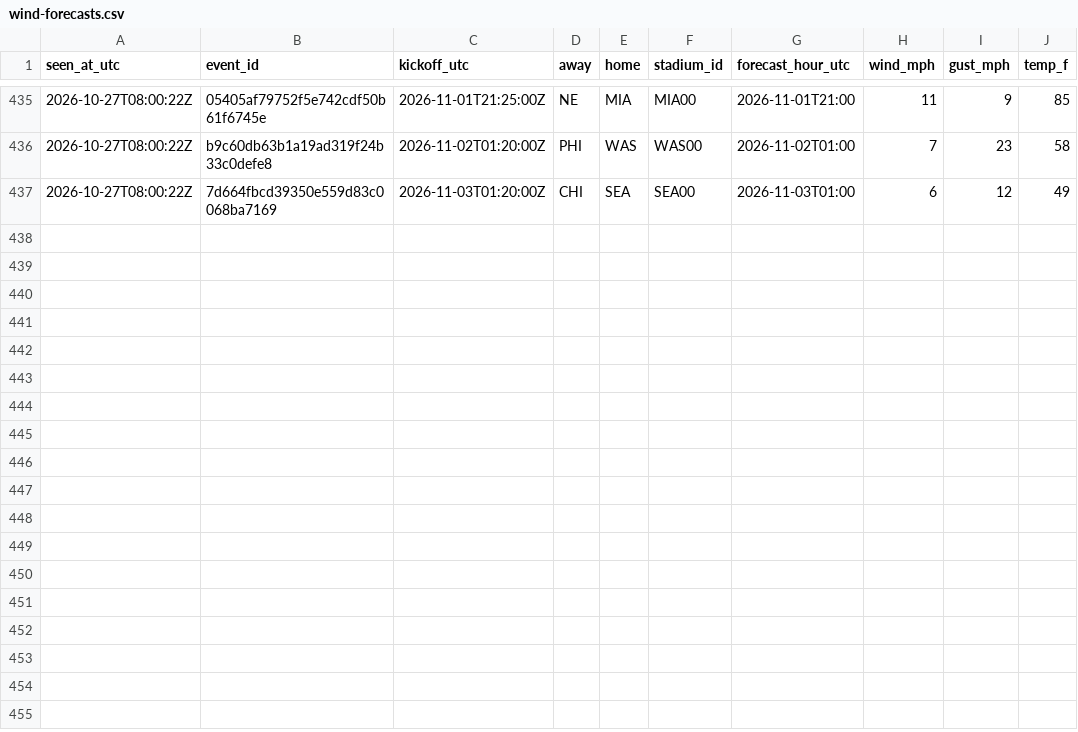
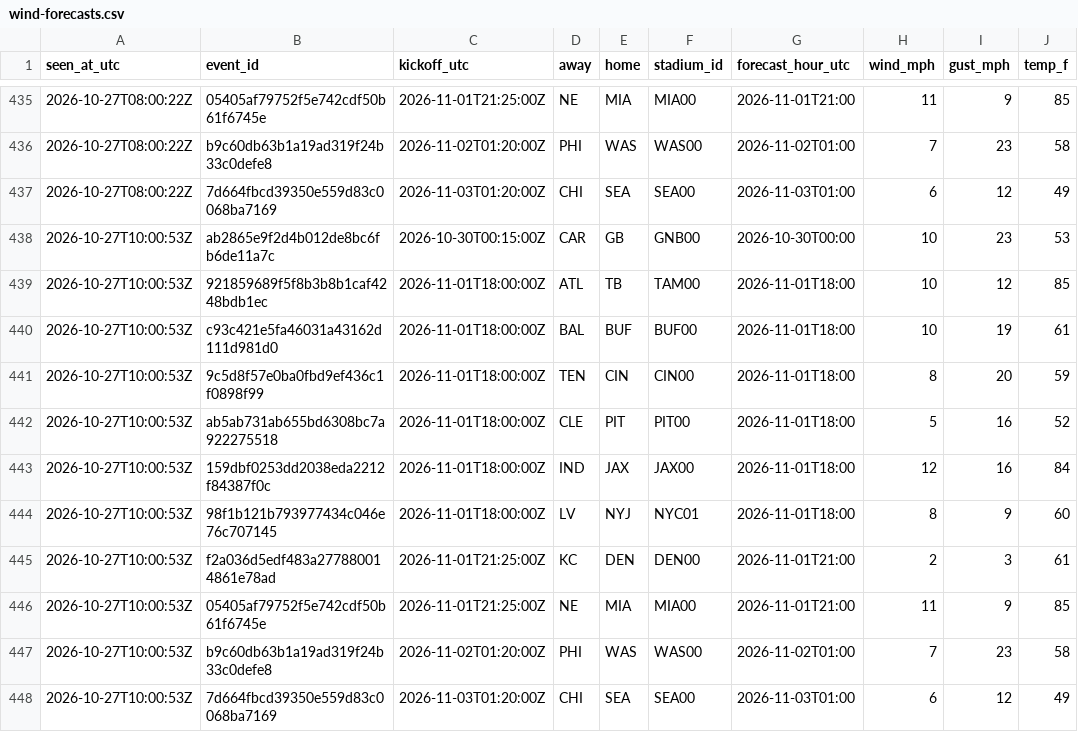
Before and after one commit to James72766/nfl-47-tracker, a CSV file: data/wind-forecasts.csv, drawn as a sheet; only a part is shown, gaps mark what is left out; the diff names each change by its address in the sheet, - before the commit and + after, or states it on an @@ line.

```diff
--- a/data/wind-forecasts.csv
+++ b/data/wind-forecasts.csv
+row 438: 2026-10-27T10:00:53Z | ab2865e9f2d4b012de8bc6fb6de11a7c | 2026-10-30T00:15:00Z | CAR | GB | GNB00 | 2026-10-30T00:00 | 10 | 23 | 53
+row 439: 2026-10-27T10:00:53Z | 921859689f5f8b3b8b1caf4248bdb1ec | 2026-11-01T18:00:00Z | ATL | TB | TAM00 | 2026-11-01T18:00 | 10 | 12 | 85
+row 440: 2026-10-27T10:00:53Z | c93c421e5fa46031a43162d111d981d0 | 2026-11-01T18:00:00Z | BAL | BUF | BUF00 | 2026-11-01T18:00 | 10 | 19 | 61
+row 441: 2026-10-27T10:00:53Z | 9c5d8f57e0ba0fbd9ef436c1f0898f99 | 2026-11-01T18:00:00Z | TEN | CIN | CIN00 | 2026-11-01T18:00 | 8 | 20 | 59
+row 442: 2026-10-27T10:00:53Z | ab5ab731ab655bd6308bc7a922275518 | 2026-11-01T18:00:00Z | CLE | PIT | PIT00 | 2026-11-01T18:00 | 5 | 16 | 52
+row 443: 2026-10-27T10:00:53Z | 159dbf0253dd2038eda2212f84387f0c | 2026-11-01T18:00:00Z | IND | JAX | JAX00 | 2026-11-01T18:00 | 12 | 16 | 84
+row 444: 2026-10-27T10:00:53Z | 98f1b121b793977434c046e76c707145 | 2026-11-01T18:00:00Z | LV | NYJ | NYC01 | 2026-11-01T18:00 | 8 | 9 | 60
+row 445: 2026-10-27T10:00:53Z | f2a036d5edf483a277880014861e78ad | 2026-11-01T21:25:00Z | KC | DEN | DEN00 | 2026-11-01T21:00 | 2 | 3 | 61
+row 446: 2026-10-27T10:00:53Z | 05405af79752f5e742cdf50b61f6745e | 2026-11-01T21:25:00Z | NE | MIA | MIA00 | 2026-11-01T21:00 | 11 | 9 | 85
+row 447: 2026-10-27T10:00:53Z | b9c60db63b1a19ad319f24b33c0defe8 | 2026-11-02T01:20:00Z | PHI | WAS | WAS00 | 2026-11-02T01:00 | 7 | 23 | 58
+row 448: 2026-10-27T10:00:53Z | 7d664fbcd39350e559d83c0068ba7169 | 2026-11-03T01:20:00Z | CHI | SEA | SEA00 | 2026-11-03T01:00 | 6 | 12 | 49
```
Also changed, not shown: data/betmgm-lines.csv, data/research-flags.csv, 1 other file.
